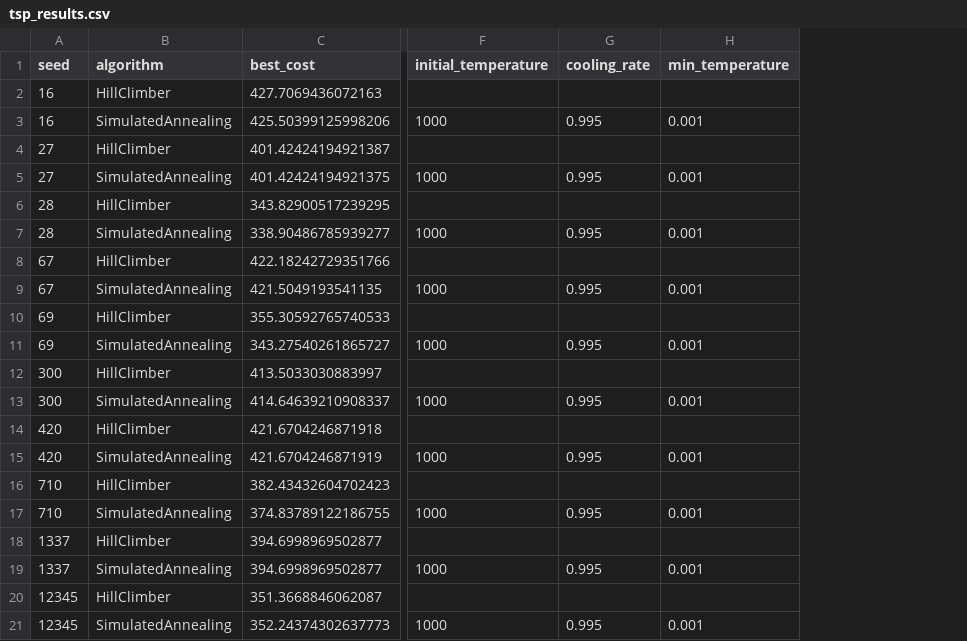
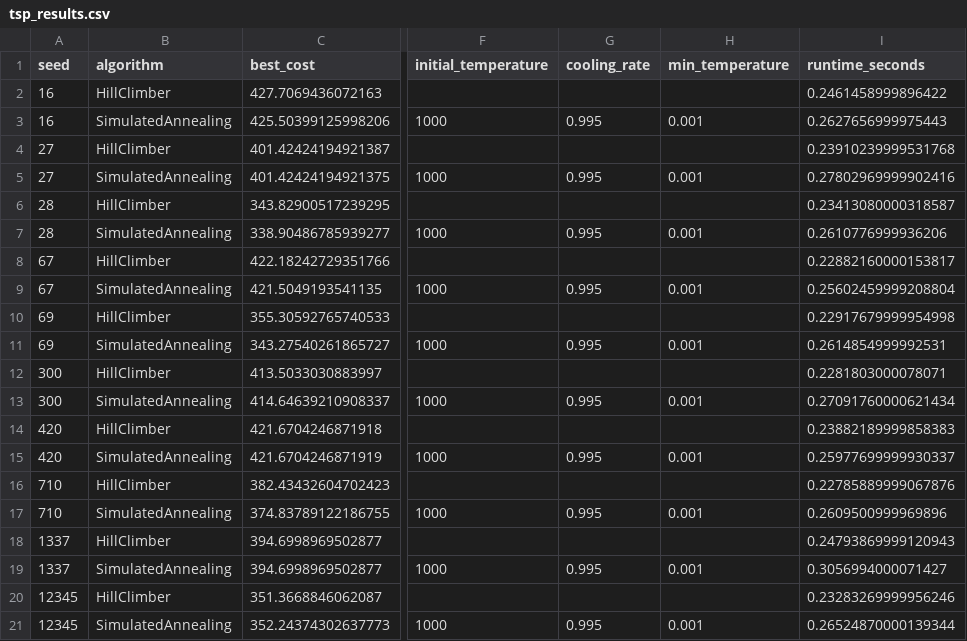
Before and after one commit to AlistairMacDiarmid/MetahueristicBenchmarkSuite, a CSV file: results/tsp_results.csv, drawn as a sheet; only a part is shown, gaps mark what is left out; the diff names each change by its address in the sheet, - before the commit and + after, or states it on an @@ line.

Commit message:
added runtime analysis, statistical visualisations, and CSV analysis tools

```diff
--- a/results/tsp_results.csv
+++ b/results/tsp_results.csv
+column I (runtime_seconds), rows 2-21: 0.2461458999896422 | 0.2627656999975443 | 0.23910239999531768 | 0.27802969999902416 | 0.23413080000318587 | 0.2610776999936206 | 0.22882160000153817 | 0.25602459999208804 | 0.22917679999954998 | 0.2614854999992531 | 0.2281803000078071 | 0.27091760000621434 | 0.23882189999858383 | 0.25977699999930337 | 0.22785889999067876 | 0.2609500999969896 | 0.24793869999120943 | 0.3056994000071427 | 0.23283269999956246 | 0.26524870000139344
```
Also changed, not shown: 3 other files.
